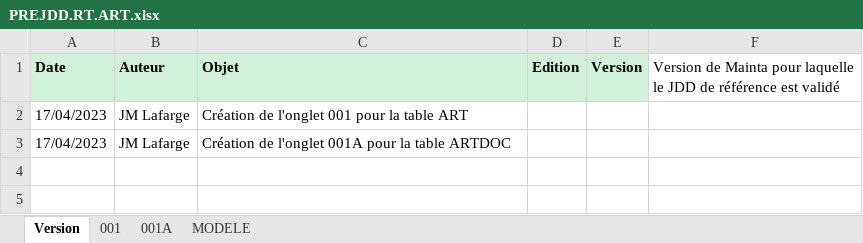
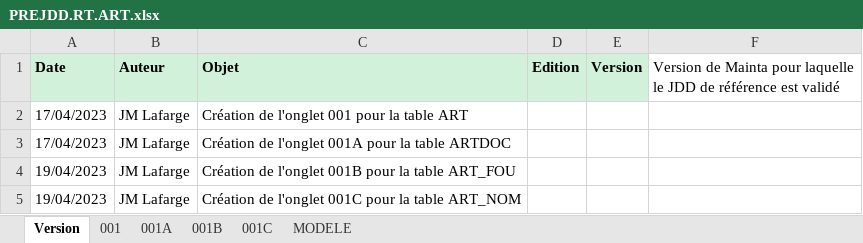
Before and after one commit to jmLafarge/MAINTA_TNR, an Excel workbook: TNR_PREJDD/PREJDD.RT.ART.xlsx, sheet Version, drawn as a sheet; values as stored, in another font and other column widths than the file's, no borders; the diff names each change by its address in the sheet, - before the commit and + after, or states it on an @@ line.

```diff
--- a/TNR_PREJDD/PREJDD.RT.ART.xlsx (sheet Version)
+++ b/TNR_PREJDD/PREJDD.RT.ART.xlsx (sheet Version)
+sheet tab: 001B
+sheet tab: 001C
+row 4: 19/04/2023 | JM Lafarge | Création de l'onglet 001B pour la table ART_FOU
+row 5: 19/04/2023 | JM Lafarge | Création de l'onglet 001C pour la table ART_NOM
```
Also changed, not shown: TNR_JDD/JDD.MP.CPT.xlsx, TNR_JDD/JDD.RO.FOU.xlsx, 28 other files.
